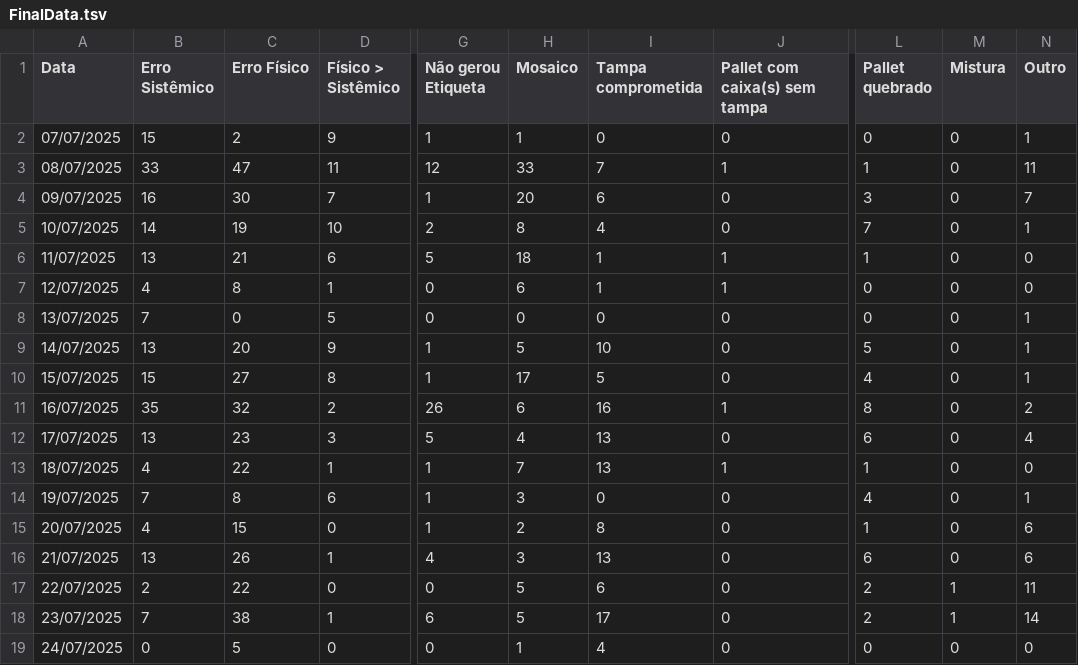
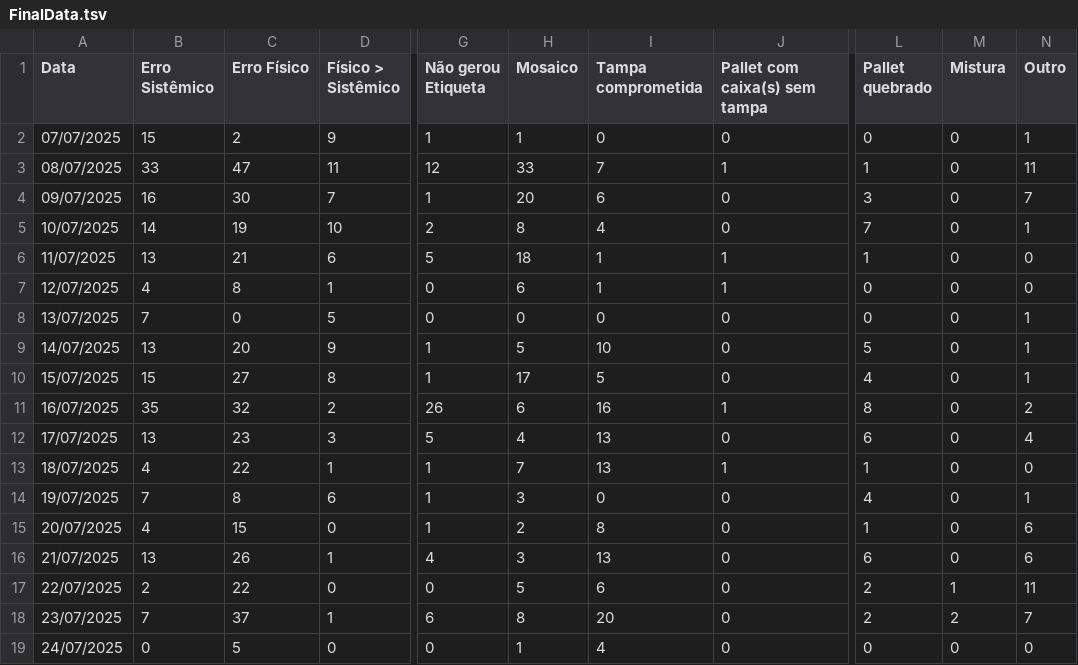
Before and after one commit to EnzoTomas/dados-plt-visualizer, a TSV file: FinalData.tsv, drawn as a sheet; only a part is shown, gaps mark what is left out; the diff names each change by its address in the sheet, - before the commit and + after, or states it on an @@ line.

Commit message:
Updates

```diff
--- a/FinalData.tsv
+++ b/FinalData.tsv
-C18 (Erro Físico): 38
+C18 (Erro Físico): 37
-H18 (Mosaico): 5
+H18 (Mosaico): 8
-I18 (Tampa comprometida): 17
+I18 (Tampa comprometida): 20
-M18 (Mistura): 1
+M18 (Mistura): 2
-N18 (Outro): 14
+N18 (Outro): 7
```
